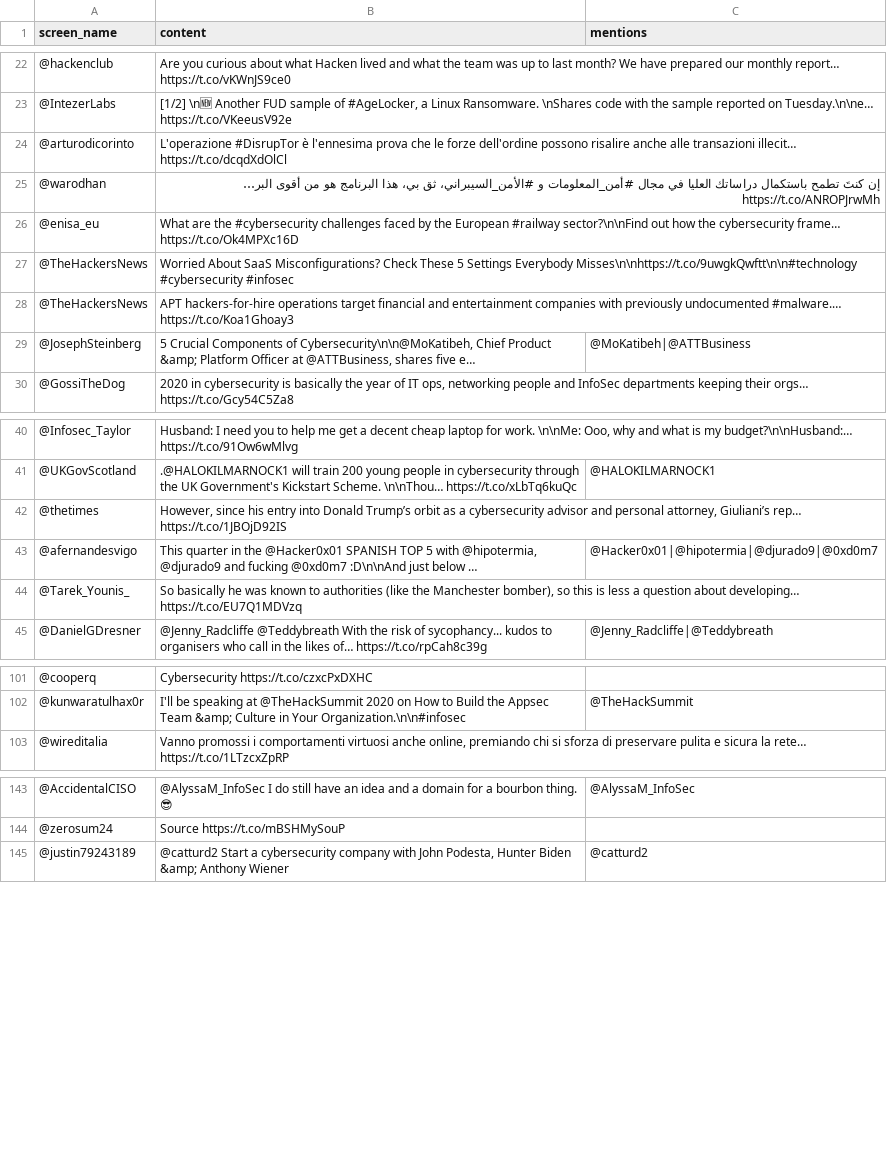
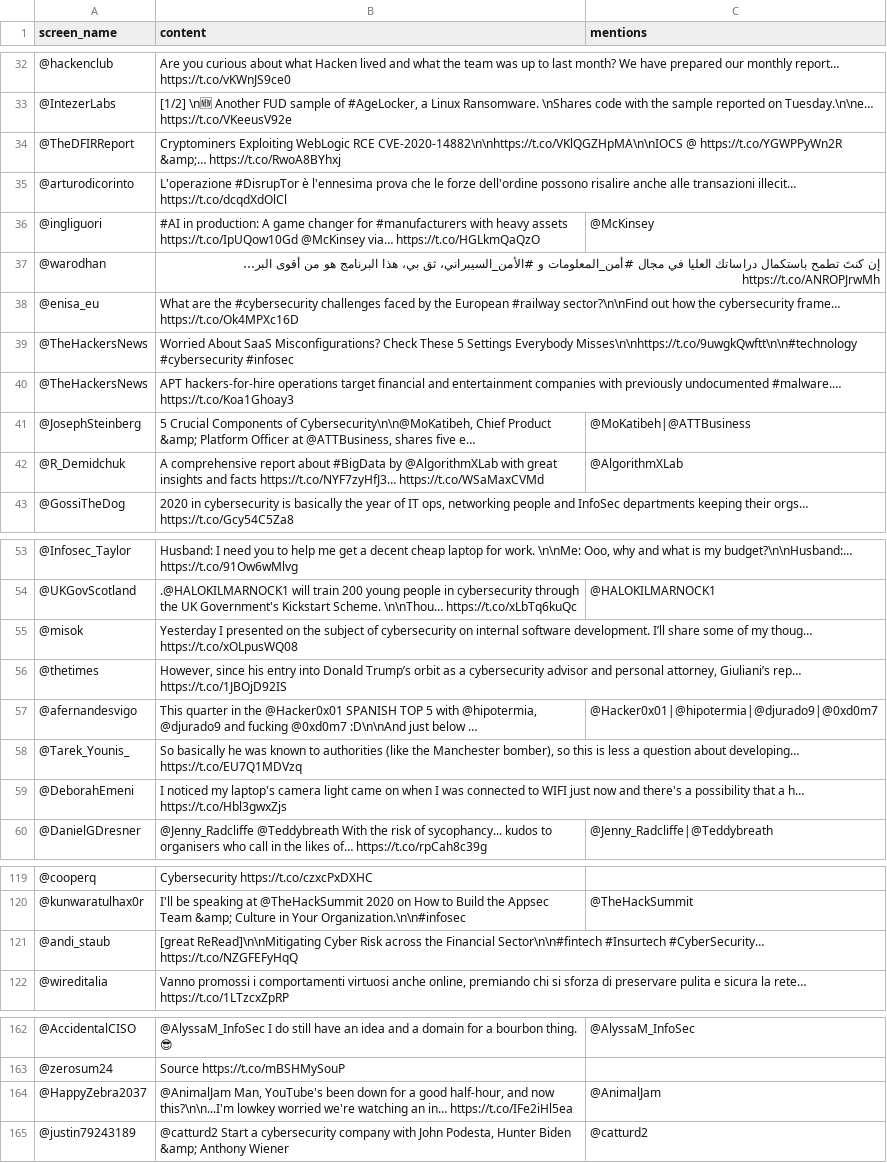
Before and after one commit to Glorforidor/SocialGraphAssignment1, a CSV file: tweets.csv, drawn as a sheet; only a part is shown, gaps mark what is left out; long unchanged cells end in …; the diff covers the shown part only; the diff names each change by its address in the sheet, - before the commit and + after, or states it on an @@ line.

Commit message:
download data

```diff
--- a/tweets.csv
+++ b/tweets.csv
+row 34: @TheDFIRReport | Cryptominers Exploiting WebLogic RCE CVE-2020-14882\n\nhttps://t.co/VKlQGZHpMA\n\nIOCS @ https://t.co/YGWPPyWn2R &amp;… https://t.co/RwoA8BYhxj
+row 36: @ingliguori | #AI in production: A game changer for #manufacturers with heavy assets https://t.co/IpUQow10Gd @McKinsey via… https://t.co/HGLkmQaQzO | @McKinsey
+row 42: @R_Demidchuk | A comprehensive report about #BigData by @AlgorithmXLab with great insights and facts https://t.co/NYF7zyHfJ3… https://t.co/WSaMaxCVMd | @AlgorithmXLab
+row 55: @misok | Yesterday I presented on the subject of cybersecurity on internal software development. I’ll share some of my thoug… https://t.co/xOLpusWQ08
+row 59: @DeborahEmeni | I noticed my laptop's camera light came on when I was connected to WIFI just now and there's a possibility that a h… https://t.co/Hbl3gwxZjs
+row 121: @andi_staub | [great ReRead]\n\nMitigating Cyber Risk across the Financial Sector\n\n#fintech #Insurtech #CyberSecurity… https://t.co/NZGFEFyHqQ
+row 164: @HappyZebra2037 | @AnimalJam Man, YouTube's been down for a good half-hour, and now this?\n\n...I'm lowkey worried we're watching an in… https://t.co/IFe2iHl5ea | @AnimalJam
```
Also changed, not shown: 17 added rows and 2 removed rows elsewhere in this file, 6 other files.
